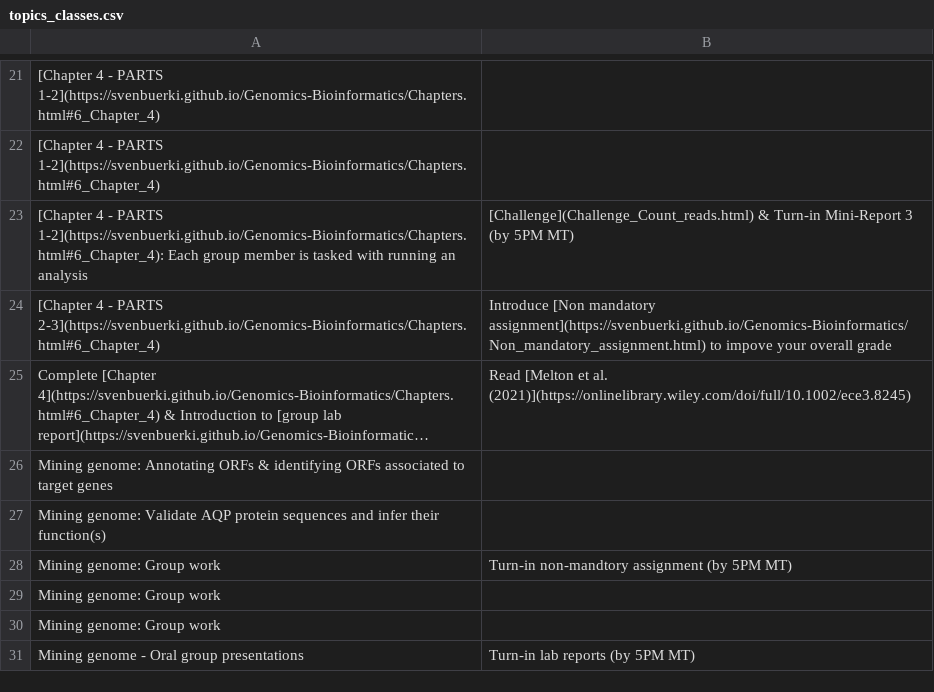
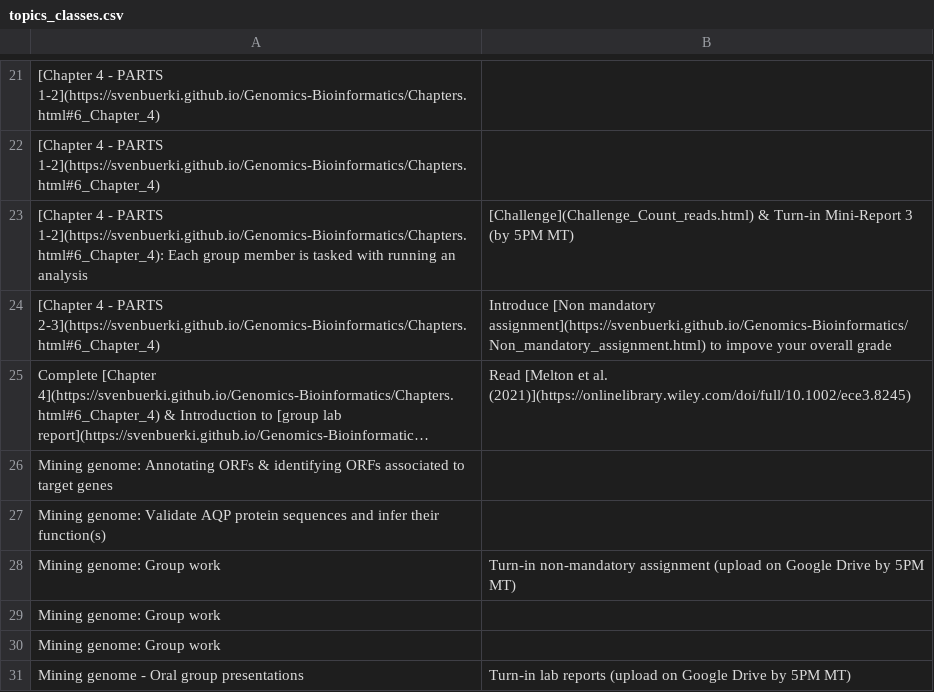
Before and after one commit to svenbuerki/Genomics-Bioinformatics, a CSV file: Data/topics_classes.csv, drawn as a sheet; only a part is shown, gaps mark what is left out; long unchanged cells end in ….

```diff
--- a/Data/topics_classes.csv
+++ b/Data/topics_classes.csv
@@ -27,5 +27,5 @@ Mining genome: Annotating ORFs & identifying ORFs associated to target genes,
 Mining genome: Validate AQP protein sequences and infer their function(s),
-Mining genome: Group work,Turn-in non-mandtory assignment (by 5PM MT)
+Mining genome: Group work,Turn-in non-mandatory assignment (upload on Google Drive by 5PM MT)
 Mining genome: Group work,
 Mining genome: Group work,
-Mining genome - Oral group presentations,Turn-in lab reports (by 5PM MT)
+Mining genome - Oral group presentations,Turn-in lab reports (upload on Google Drive by 5PM MT)
```
Also changed, not shown: 2 other files.
